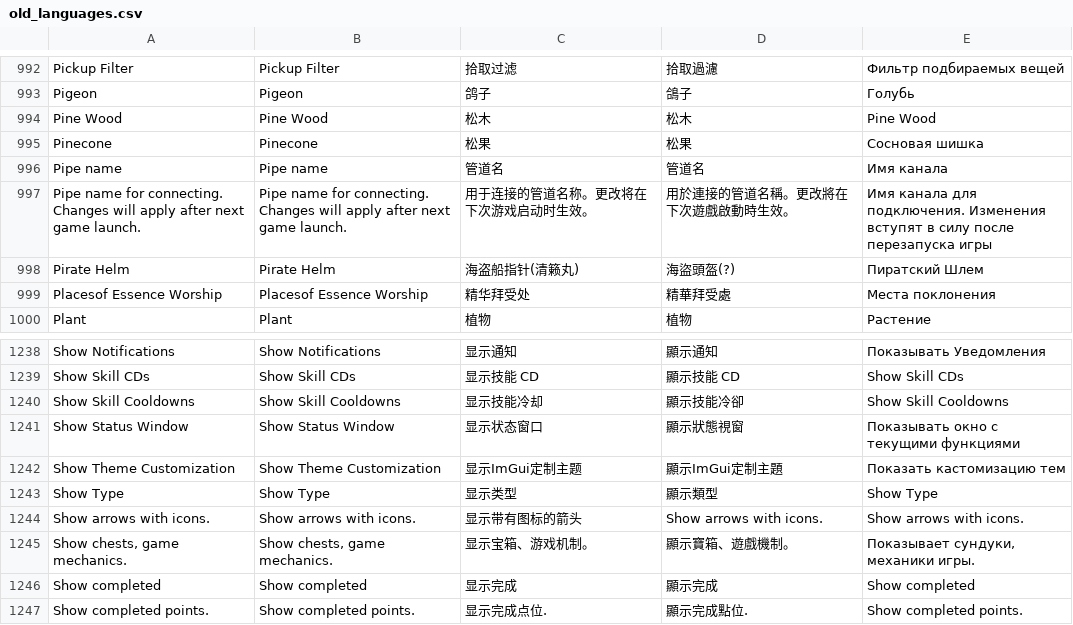
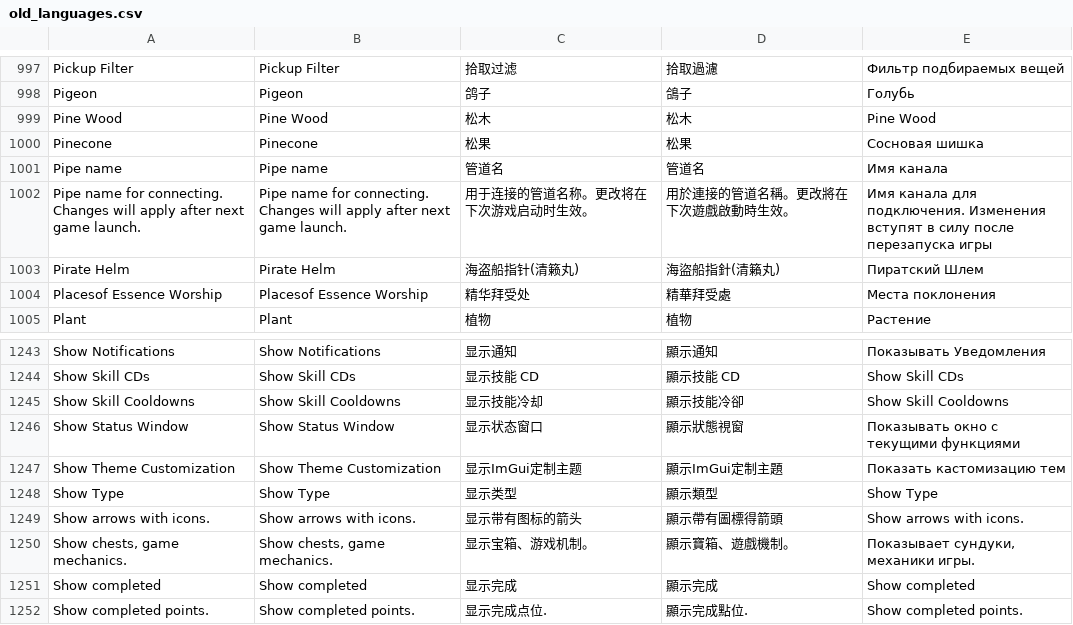
Before and after one commit to xTaiwanPingLord/CodesByxTaiwan, a CSV file: Python/old_languages.csv, drawn as a sheet; only a part is shown, gaps mark what is left out; the diff covers the shown part only.

```diff
--- a/Python/old_languages.csv
+++ b/Python/old_languages.csv
@@ -1501,3 +1506,3 @@ Pipe name,Pipe name,管道名,管道名,Имя канала
 Pipe name for connecting. Changes will apply after next game launch.,Pipe name for connecting. Changes will apply after next game launch.,用于连接的管道名称。更改将在下次游戏启动时生效。,用於連接的管道名稱。更改將在下次遊戲啟動時生效。,Имя канала для подключения. Изменения вступят в силу после перезапуска игры
-Pirate Helm,Pirate Helm,海盗船指针(清籁丸),海盜頭盔(?),Пиратский Шлем
+Pirate Helm,Pirate Helm,海盗船指针(清籁丸),海盜船指針(清籟丸),Пиратский Шлем
 Placesof Essence Worship,Placesof Essence Worship,精华拜受处,精華拜受處,Места поклонения
@@ -1794,3 +1799,3 @@ Show Theme Customization,Show Theme Customization,显示ImGui定制主题,顯示
 Show Type,Show Type,显示类型,顯示類型,Show Type
-Show arrows with icons.,Show arrows with icons.,显示带有图标的箭头,Show arrows with icons.,Show arrows with icons.
+Show arrows with icons.,Show arrows with icons.,显示带有图标的箭头,顯示帶有圖標得箭頭,Show arrows with icons.
 "Show chests, game mechanics.","Show chests, game mechanics.",显示宝箱、游戏机制。,顯示寶箱、遊戲機制。,"Показывает сундуки, механики игры."
```
Also changed, not shown: 20 added rows and 9 edited cells elsewhere in this file, Python/languages.csv, 4 other files.
